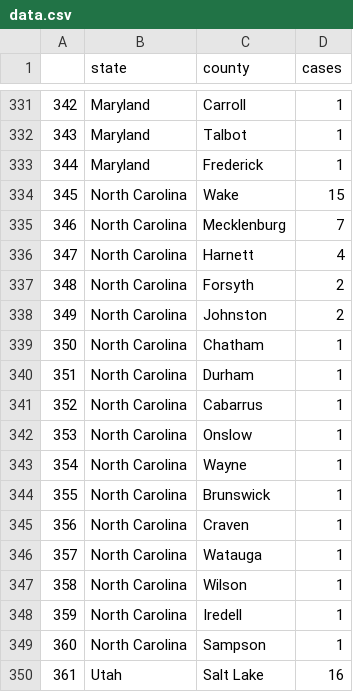
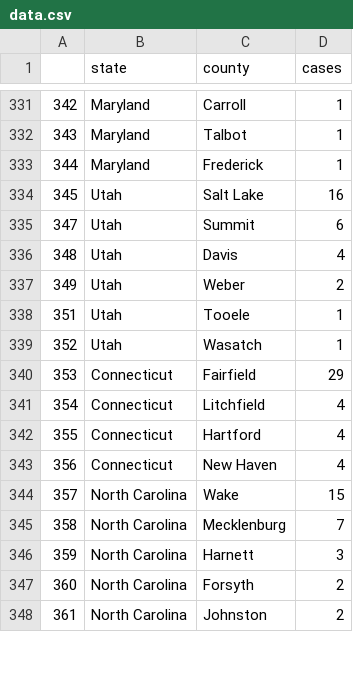
Before and after one commit to randel/COVID-19-US-county-map, a CSV file: data.csv, drawn as a sheet; only a part is shown, gaps mark what is left out; the diff covers the shown part only.

```diff
--- a/data.csv
+++ b/data.csv
@@ -333,18 +333,16 @@
 "344","Maryland","Frederick",1
-"345","North Carolina","Wake",15
-"346","North Carolina","Mecklenburg",7
-"347","North Carolina","Harnett",4
-"348","North Carolina","Forsyth",2
-"349","North Carolina","Johnston",2
-"350","North Carolina","Chatham",1
-"351","North Carolina","Durham",1
-"352","North Carolina","Cabarrus",1
-"353","North Carolina","Onslow",1
-"354","North Carolina","Wayne",1
-"355","North Carolina","Brunswick",1
-"356","North Carolina","Craven",1
-"357","North Carolina","Watauga",1
-"358","North Carolina","Wilson",1
-"359","North Carolina","Iredell",1
-"360","North Carolina","Sampson",1
-"361","Utah","Salt Lake",16
+"345","Utah","Salt Lake",16
+"347","Utah","Summit",6
+"348","Utah","Davis",4
+"349","Utah","Weber",2
+"351","Utah","Tooele",1
+"352","Utah","Wasatch",1
+"353","Connecticut","Fairfield",29
+"354","Connecticut","Litchfield",4
+"355","Connecticut","Hartford",4
+"356","Connecticut","New Haven",4
+"357","North Carolina","Wake",15
+"358","North Carolina","Mecklenburg",7
+"359","North Carolina","Harnett",3
+"360","North Carolina","Forsyth",2
+"361","North Carolina","Johnston",2
```
Also changed, not shown: 2 added rows and 25 edited cells elsewhere in this file, 1 other file.
